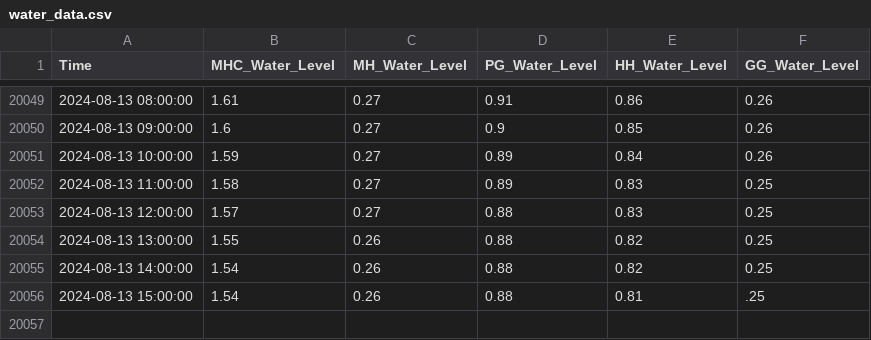
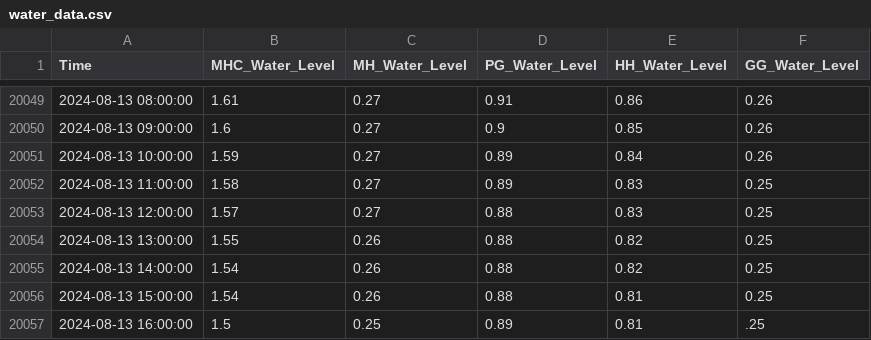
Before and after one commit to keep-asdf/streamlit, a CSV file: data/water_data.csv, drawn as a sheet; only a part is shown, gaps mark what is left out.

```diff
--- a/data/water_data.csv
+++ b/data/water_data.csv
@@ -20055,2 +20055,3 @@ Time,MHC_Water_Level,MH_Water_Level,PG_Water_Level,HH_Water_Level,GG_Water_Level
 2024-08-13 14:00:00,1.54,0.26,0.88,0.82,0.25
-2024-08-13 15:00:00,1.54,0.26,0.88,0.81,.25
+2024-08-13 15:00:00,1.54,0.26,0.88,0.81,0.25
+2024-08-13 16:00:00,1.5,0.25,0.89,0.81,.25
```
Also changed, not shown: data/true_pred_with_CI.csv, 1 other file.
